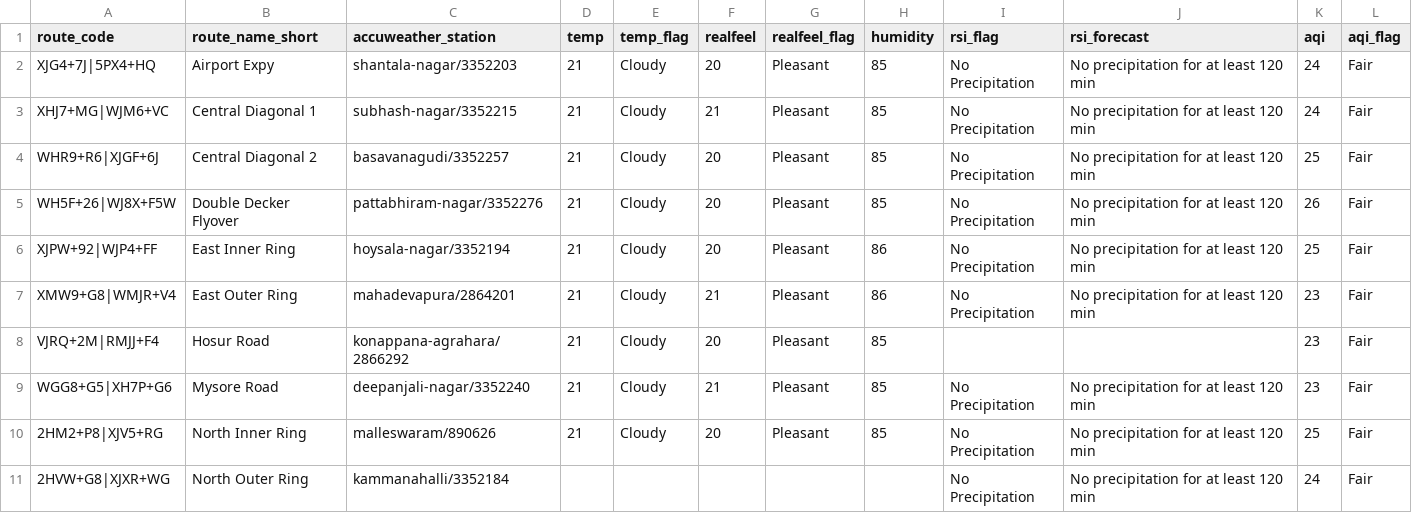
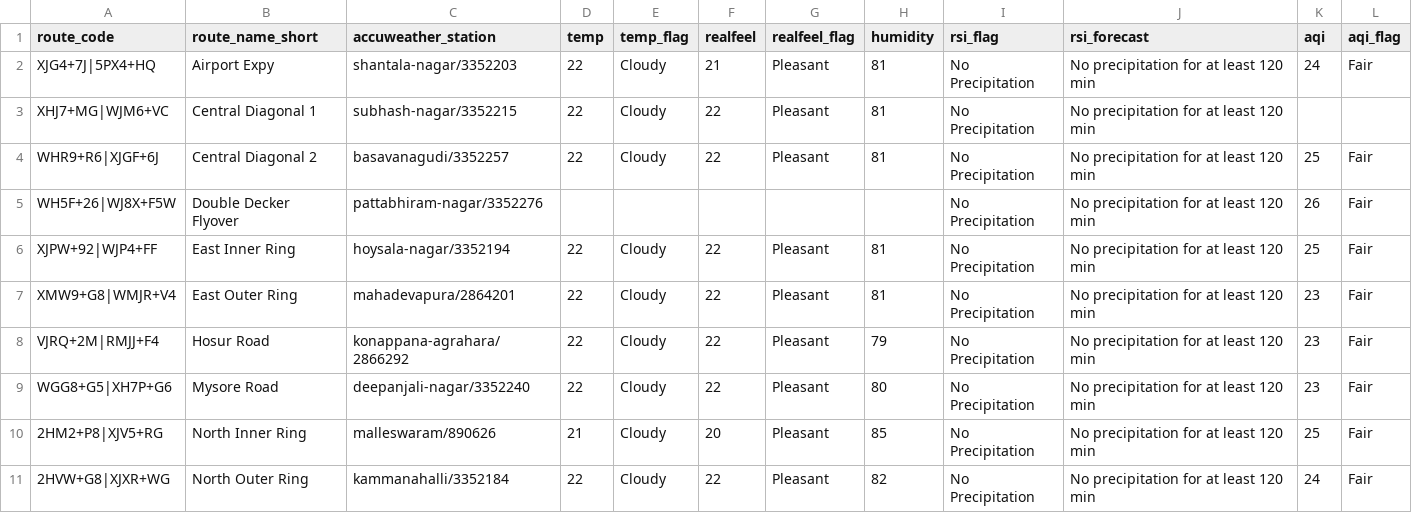
Before and after one commit to thecont1/blr-traffic-monitor, a CSV file: data/csv-weather-snapshot.csv, drawn as a sheet; only a part is shown; the diff covers the shown part only.

```diff
--- a/data/csv-weather-snapshot.csv
+++ b/data/csv-weather-snapshot.csv
@@ -1,11 +1,11 @@
 route_code,route_name_short,accuweather_station,temp,temp_flag,realfeel,realfeel_flag,humidity,rsi_flag,rsi_forecast,aqi,aqi_flag
-XJG4+7J|5PX4+HQ,Airport Expy,shantala-nagar/3352203,21,Cloudy,20,Pleasant,85,No Precipitation,No precipitation for at least 120 min,24,Fair
-XHJ7+MG|WJM6+VC,Central Diagonal 1,subhash-nagar/3352215,21,Cloudy,21,Pleasant,85,No Precipitation,No precipitation for at least 120 min,24,Fair
-WHR9+R6|XJGF+6J,Central Diagonal 2,basavanagudi/3352257,21,Cloudy,20,Pleasant,85,No Precipitation,No precipitation for at least 120 min,25,Fair
-WH5F+26|WJ8X+F5W,Double Decker Flyover,pattabhiram-nagar/3352276,21,Cloudy,20,Pleasant,85,No Precipitation,No precipitation for at least 120 min,26,Fair
-XJPW+92|WJP4+FF,East Inner Ring,hoysala-nagar/3352194,21,Cloudy,20,Pleasant,86,No Precipitation,No precipitation for at least 120 min,25,Fair
-XMW9+G8|WMJR+V4,East Outer Ring,mahadevapura/2864201,21,Cloudy,21,Pleasant,86,No Precipitation,No precipitation for at least 120 min,23,Fair
-VJRQ+2M|RMJJ+F4,Hosur Road,konappana-agrahara/2866292,21,Cloudy,20,Pleasant,85,,,23,Fair
-WGG8+G5|XH7P+G6,Mysore Road,deepanjali-nagar/3352240,21,Cloudy,21,Pleasant,85,No Precipitation,No precipitation for at least 120 min,23,Fair
+XJG4+7J|5PX4+HQ,Airport Expy,shantala-nagar/3352203,22,Cloudy,21,Pleasant,81,No Precipitation,No precipitation for at least 120 min,24,Fair
+XHJ7+MG|WJM6+VC,Central Diagonal 1,subhash-nagar/3352215,22,Cloudy,22,Pleasant,81,No Precipitation,No precipitation for at least 120 min,,
+WHR9+R6|XJGF+6J,Central Diagonal 2,basavanagudi/3352257,22,Cloudy,22,Pleasant,81,No Precipitation,No precipitation for at least 120 min,25,Fair
+WH5F+26|WJ8X+F5W,Double Decker Flyover,pattabhiram-nagar/3352276,,,,,,No Precipitation,No precipitation for at least 120 min,26,Fair
+XJPW+92|WJP4+FF,East Inner Ring,hoysala-nagar/3352194,22,Cloudy,22,Pleasant,81,No Precipitation,No precipitation for at least 120 min,25,Fair
+XMW9+G8|WMJR+V4,East Outer Ring,mahadevapura/2864201,22,Cloudy,22,Pleasant,81,No Precipitation,No precipitation for at least 120 min,23,Fair
+VJRQ+2M|RMJJ+F4,Hosur Road,konappana-agrahara/2866292,22,Cloudy,22,Pleasant,79,No Precipitation,No precipitation for at least 120 min,23,Fair
+WGG8+G5|XH7P+G6,Mysore Road,deepanjali-nagar/3352240,22,Cloudy,22,Pleasant,80,No Precipitation,No precipitation for at least 120 min,23,Fair
 2HM2+P8|XJV5+RG,North Inner Ring,malleswaram/890626,21,Cloudy,20,Pleasant,85,No Precipitation,No precipitation for at least 120 min,25,Fair
-2HVW+G8|XJXR+WG,North Outer Ring,kammanahalli/3352184,,,,,,No Precipitation,No precipitation for at least 120 min,24,Fair
+2HVW+G8|XJXR+WG,North Outer Ring,kammanahalli/3352184,22,Cloudy,22,Pleasant,82,No Precipitation,No precipitation for at least 120 min,24,Fair
```
Also changed, not shown: 13 edited cells elsewhere in this file, 1 other file.
